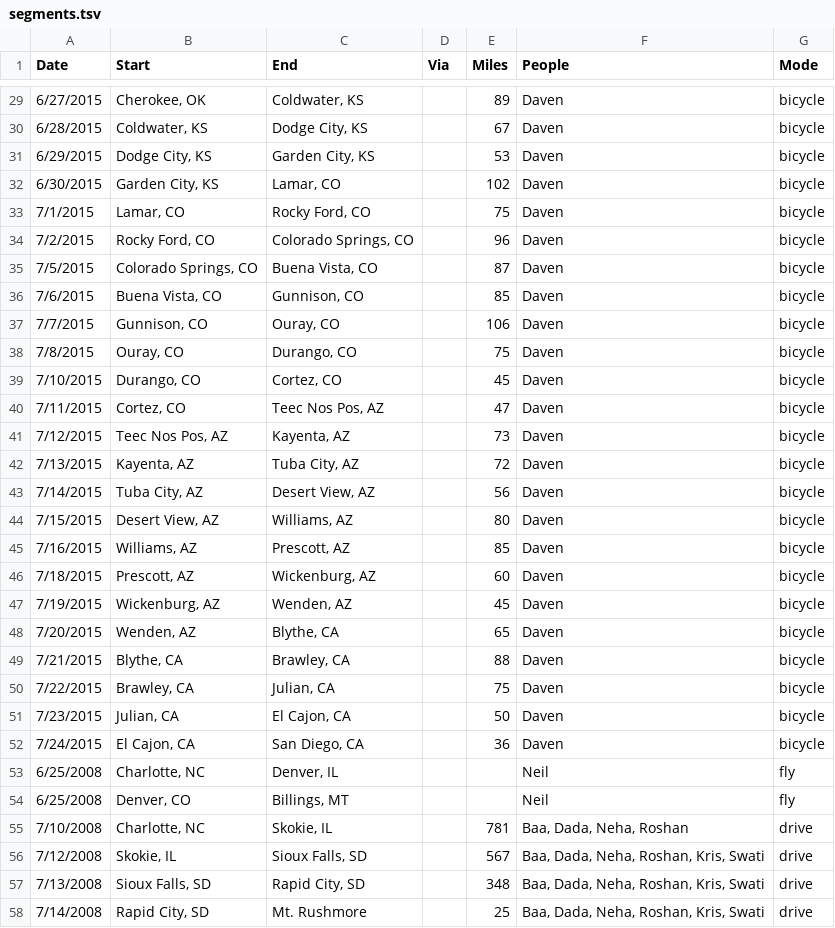
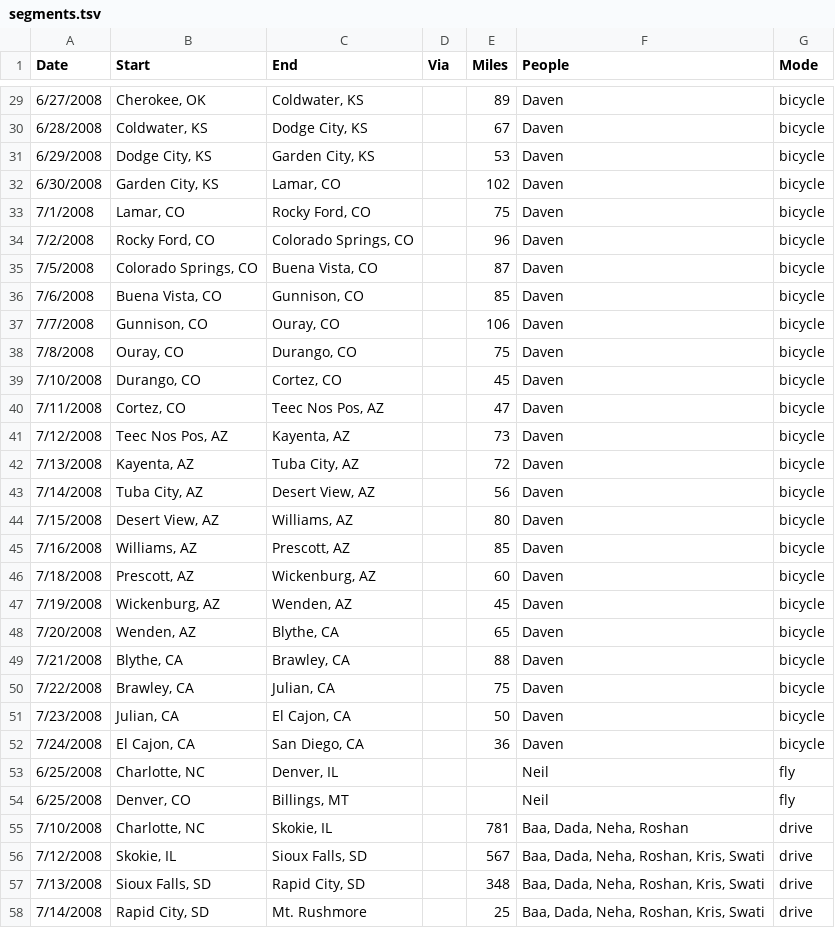
Before and after one commit to davenquinn/2008-trip, a TSV file: data/segments.tsv, drawn as a sheet; only a part is shown, gaps mark what is left out; the diff covers the shown part only.

Commit message:
Updated dates

```diff
--- a/data/segments.tsv
+++ b/data/segments.tsv
@@ -29,25 +29,25 @@ Date	Start	End	Via	Miles	People	Mode
-6/27/2015	Cherokee, OK	Coldwater, KS		89	Daven	bicycle
-6/28/2015	Coldwater, KS	Dodge City, KS		67	Daven	bicycle
-6/29/2015	Dodge City, KS	Garden City, KS		53	Daven	bicycle
-6/30/2015	Garden City, KS	Lamar, CO		102	Daven	bicycle
-7/1/2015	Lamar, CO	Rocky Ford, CO		75	Daven	bicycle
-7/2/2015	Rocky Ford, CO	Colorado Springs, CO		96	Daven	bicycle
-7/5/2015	Colorado Springs, CO	Buena Vista, CO		87	Daven	bicycle
-7/6/2015	Buena Vista, CO	Gunnison, CO		85	Daven	bicycle
-7/7/2015	Gunnison, CO	Ouray, CO		106	Daven	bicycle
-7/8/2015	Ouray, CO	Durango, CO		75	Daven	bicycle
-7/10/2015	Durango, CO	Cortez, CO		45	Daven	bicycle
-7/11/2015	Cortez, CO	Teec Nos Pos, AZ		47	Daven	bicycle
-7/12/2015	Teec Nos Pos, AZ	Kayenta, AZ		73	Daven	bicycle
-7/13/2015	Kayenta, AZ	Tuba City, AZ		72	Daven	bicycle
-7/14/2015	Tuba City, AZ	Desert View, AZ		56	Daven	bicycle
-7/15/2015	Desert View, AZ	Williams, AZ		80	Daven	bicycle
-7/16/2015	Williams, AZ	Prescott, AZ		85	Daven	bicycle
-7/18/2015	Prescott, AZ	Wickenburg, AZ		60	Daven	bicycle
-7/19/2015	Wickenburg, AZ	Wenden, AZ		45	Daven	bicycle
-7/20/2015	Wenden, AZ	Blythe, CA		65	Daven	bicycle
-7/21/2015	Blythe, CA	Brawley, CA		88	Daven	bicycle
-7/22/2015	Brawley, CA	Julian, CA		75	Daven	bicycle
-7/23/2015	Julian, CA	El Cajon, CA		50	Daven	bicycle
-7/24/2015	El Cajon, CA	San Diego, CA		36	Daven	bicycle
+6/27/2008	Cherokee, OK	Coldwater, KS		89	Daven	bicycle
+6/28/2008	Coldwater, KS	Dodge City, KS		67	Daven	bicycle
+6/29/2008	Dodge City, KS	Garden City, KS		53	Daven	bicycle
+6/30/2008	Garden City, KS	Lamar, CO		102	Daven	bicycle
+7/1/2008	Lamar, CO	Rocky Ford, CO		75	Daven	bicycle
+7/2/2008	Rocky Ford, CO	Colorado Springs, CO		96	Daven	bicycle
+7/5/2008	Colorado Springs, CO	Buena Vista, CO		87	Daven	bicycle
+7/6/2008	Buena Vista, CO	Gunnison, CO		85	Daven	bicycle
+7/7/2008	Gunnison, CO	Ouray, CO		106	Daven	bicycle
+7/8/2008	Ouray, CO	Durango, CO		75	Daven	bicycle
+7/10/2008	Durango, CO	Cortez, CO		45	Daven	bicycle
+7/11/2008	Cortez, CO	Teec Nos Pos, AZ		47	Daven	bicycle
+7/12/2008	Teec Nos Pos, AZ	Kayenta, AZ		73	Daven	bicycle
+7/13/2008	Kayenta, AZ	Tuba City, AZ		72	Daven	bicycle
+7/14/2008	Tuba City, AZ	Desert View, AZ		56	Daven	bicycle
+7/15/2008	Desert View, AZ	Williams, AZ		80	Daven	bicycle
+7/16/2008	Williams, AZ	Prescott, AZ		85	Daven	bicycle
+7/18/2008	Prescott, AZ	Wickenburg, AZ		60	Daven	bicycle
+7/19/2008	Wickenburg, AZ	Wenden, AZ		45	Daven	bicycle
+7/20/2008	Wenden, AZ	Blythe, CA		65	Daven	bicycle
+7/21/2008	Blythe, CA	Brawley, CA		88	Daven	bicycle
+7/22/2008	Brawley, CA	Julian, CA		75	Daven	bicycle
+7/23/2008	Julian, CA	El Cajon, CA		50	Daven	bicycle
+7/24/2008	El Cajon, CA	San Diego, CA		36	Daven	bicycle
 6/25/2008	Charlotte, NC	Denver, IL			Neil	fly
```
Also changed, not shown: 27 edited cells elsewhere in this file.
